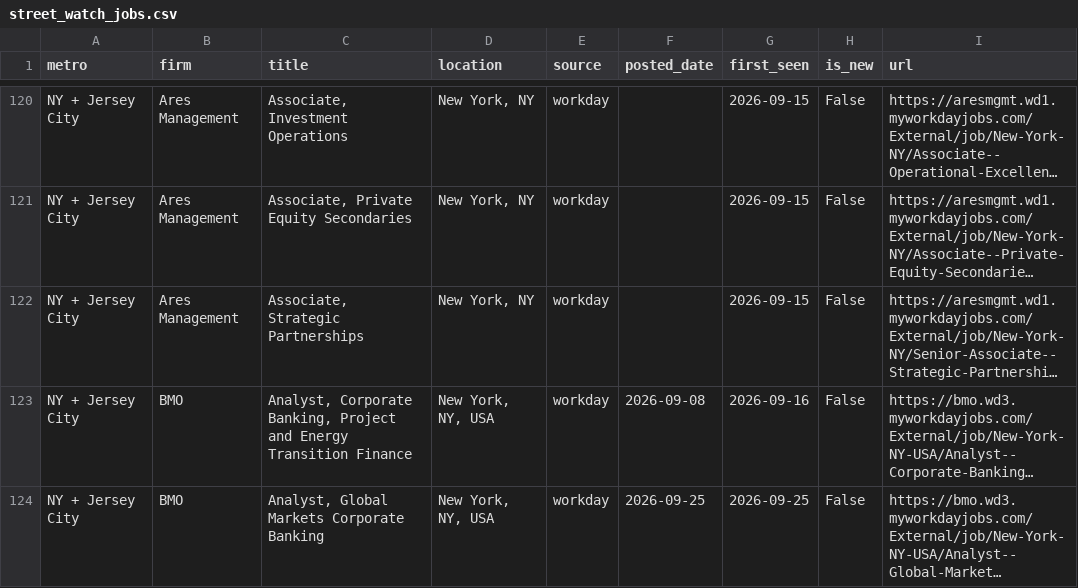
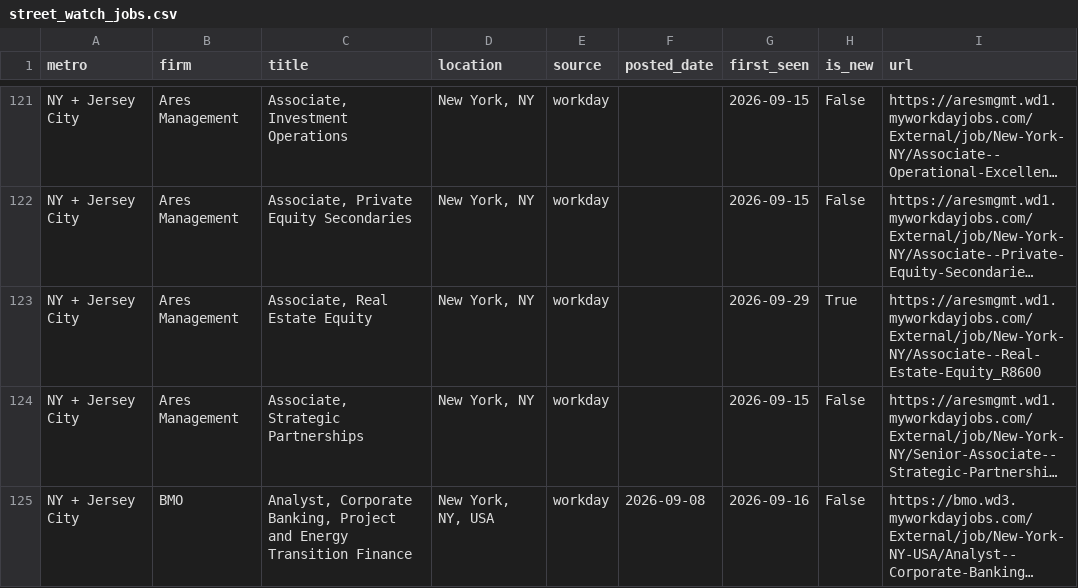
Before and after one commit to nakuljadeja08/Street-Watch, a CSV file: street_watch_jobs.csv, drawn as a sheet; only a part is shown, gaps mark what is left out; the shorter side is filled out with more unchanged rows; long unchanged cells end in …; the diff covers the shown part only; the diff names each change by its address in the sheet, - before the commit and + after, or states it on an @@ line.

```diff
--- a/street_watch_jobs.csv
+++ b/street_watch_jobs.csv
+row 123: NY + Jersey City | Ares Management | Associate, Real Estate Equity | New York, NY | workday |  | 2026-09-29 | True | https://aresmgmt.wd1.myworkdayjobs.com/External/job/New-York-NY/Associate--Real-Estate-Equity_R8600
```
Also changed, not shown: 9 added rows and 5 removed rows elsewhere in this file, 3 other files.
